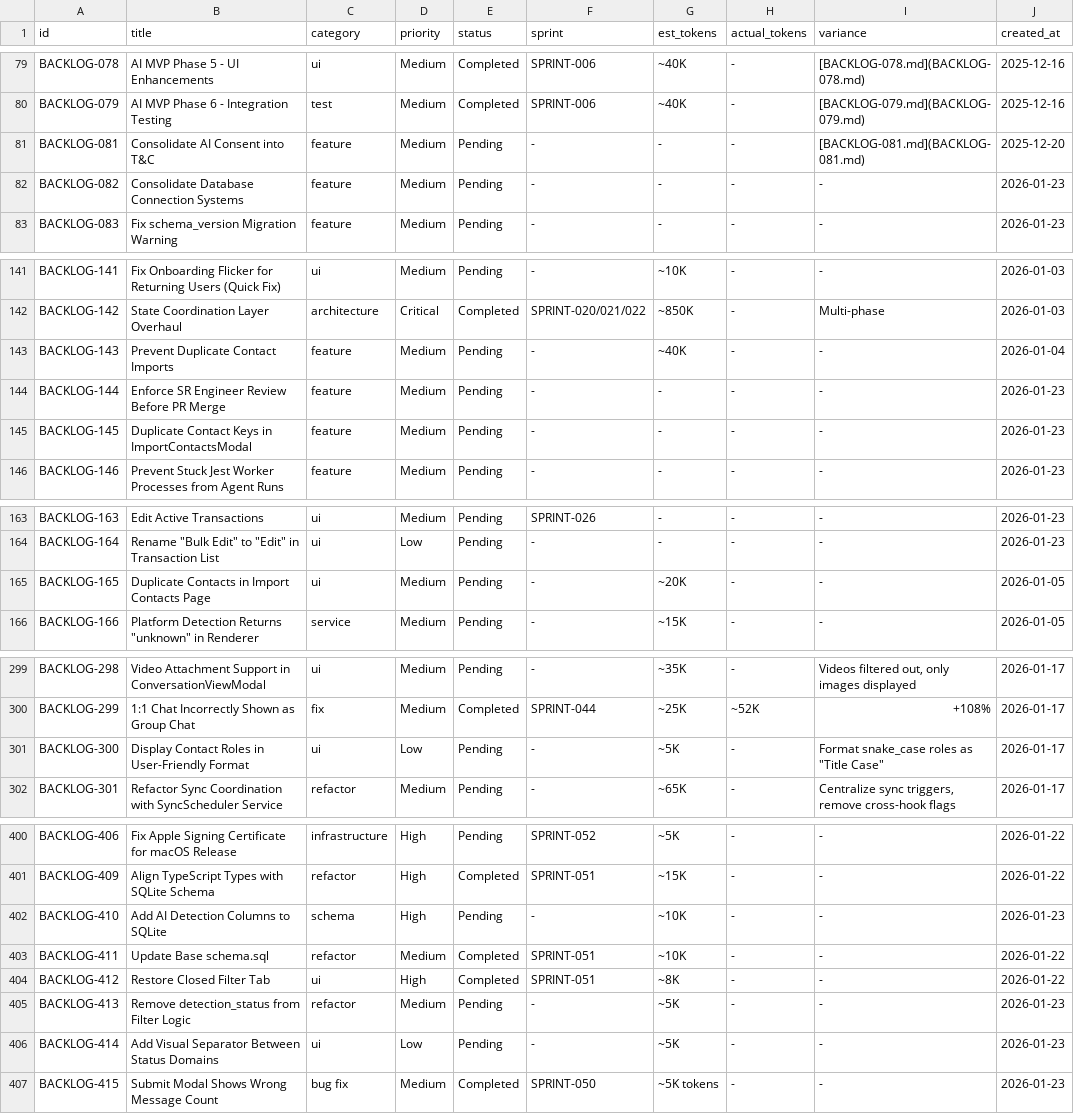
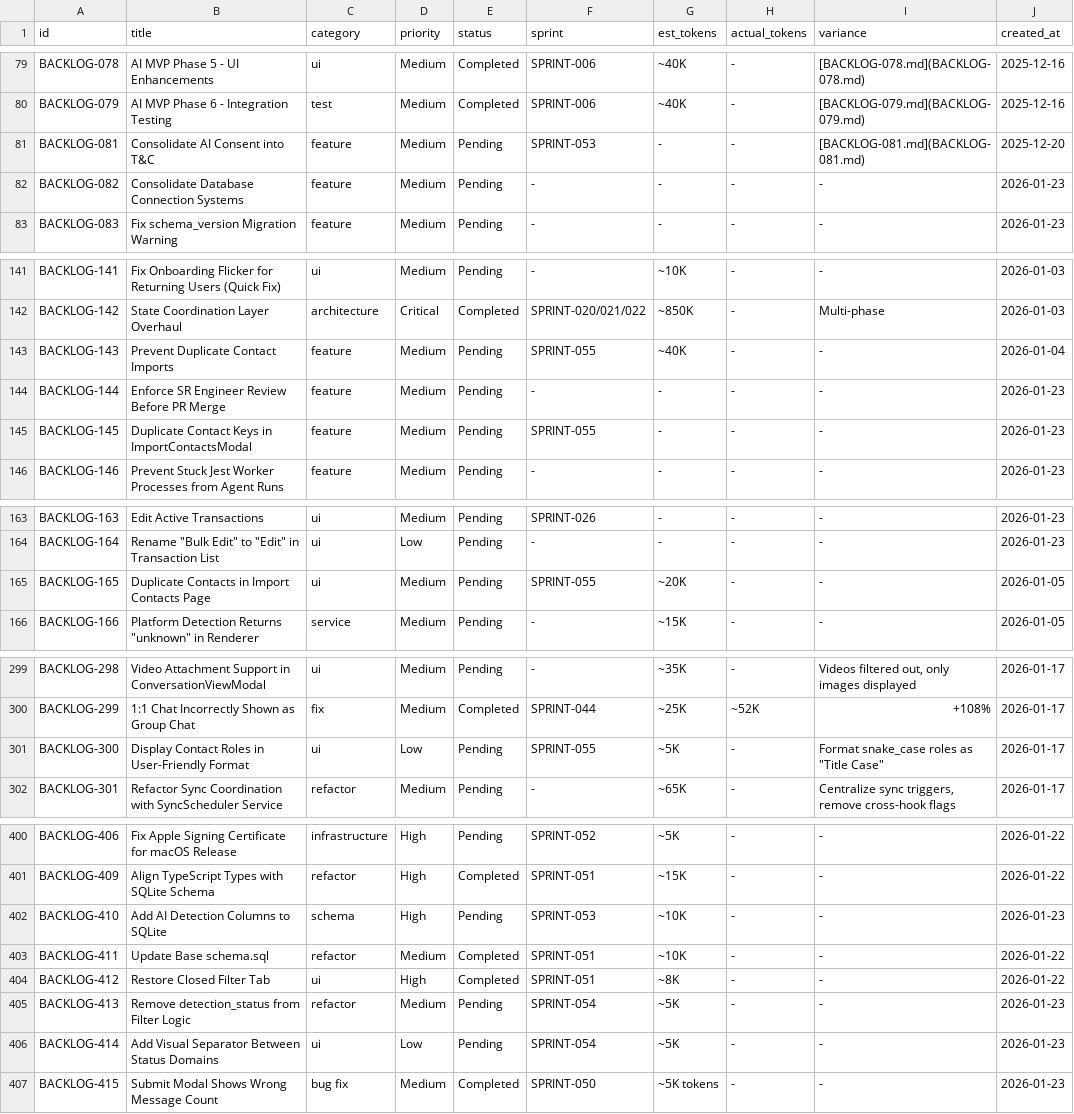
Before and after one commit to 5hdaniel/Mad, a CSV file: .claude/plans/backlog/data/backlog.csv, drawn as a sheet; only a part is shown, gaps mark what is left out; the diff covers the shown part only; the diff names each change by its address in the sheet, - before the commit and + after, or states it on an @@ line.

```diff
--- a/.claude/plans/backlog/data/backlog.csv
+++ b/.claude/plans/backlog/data/backlog.csv
-F81 (sprint): -
+F81 (sprint): SPRINT-053
-F143 (sprint): -
+F143 (sprint): SPRINT-055
-F145 (sprint): -
+F145 (sprint): SPRINT-055
-F165 (sprint): -
+F165 (sprint): SPRINT-055
-F301 (sprint): -
+F301 (sprint): SPRINT-055
-F402 (sprint): -
+F402 (sprint): SPRINT-053
-F405:F406 (sprint): -
+F405:F406 (sprint): SPRINT-054
```
Also changed, not shown: 1 edited cell elsewhere in this file.
